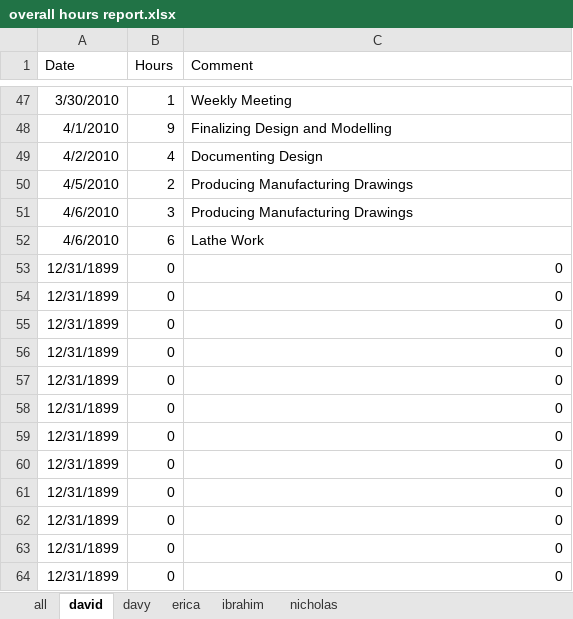
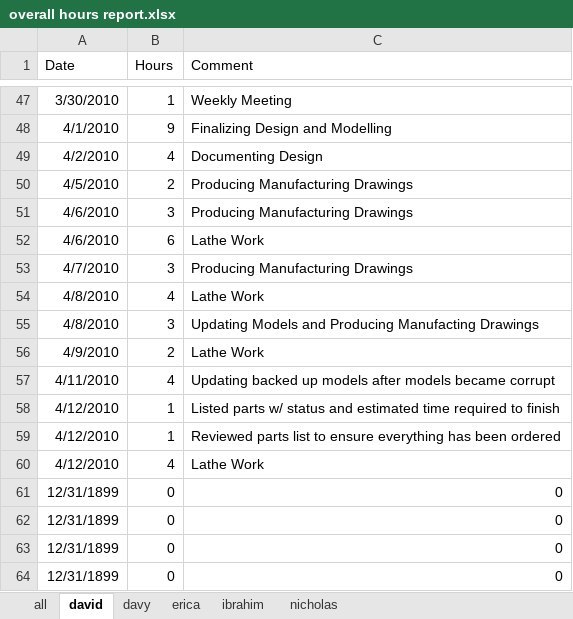
Before and after one commit to minadanesh/apsc496, an Excel workbook: status reports/overall hours report.xlsx, sheet david, drawn as a sheet; only a part is shown, gaps mark what is left out; values as stored, in another font and other column widths than the file's, no borders; removed rows and columns are numbered as before the commit, all else as after; the diff names each change by its address in the sheet, - before the commit and + after, or states it on an @@ line.

```diff
--- a/status reports/overall hours report.xlsx (sheet david)
+++ b/status reports/overall hours report.xlsx (sheet david)
-row 53: 12/31/1899 | 0 | 0
-row 54: 12/31/1899 | 0 | 0
-row 55: 12/31/1899 | 0 | 0
-row 56: 12/31/1899 | 0 | 0
-row 57: 12/31/1899 | 0 | 0
-row 58: 12/31/1899 | 0 | 0
-row 59: 12/31/1899 | 0 | 0
-row 60: 12/31/1899 | 0 | 0
+row 53: 4/7/2010 | 3 | Producing Manufacturing Drawings
+row 54: 4/8/2010 | 4 | Lathe Work
+row 55: 4/8/2010 | 3 | Updating Models and Producing Manufacting Drawings
+row 56: 4/9/2010 | 2 | Lathe Work
+row 57: 4/11/2010 | 4 | Updating backed up models after models became corrupt
+row 58: 4/12/2010 | 1 | Listed parts w/ status and estimated time required to finish
+row 59: 4/12/2010 | 1 | Reviewed parts list to ensure everything has been ordered
+row 60: 4/12/2010 | 4 | Lathe Work
```
Also changed, not shown: sheet davy, sheet all, sheet erica, charts or pictures, status reports/davy.xlsx, 18 other files.
